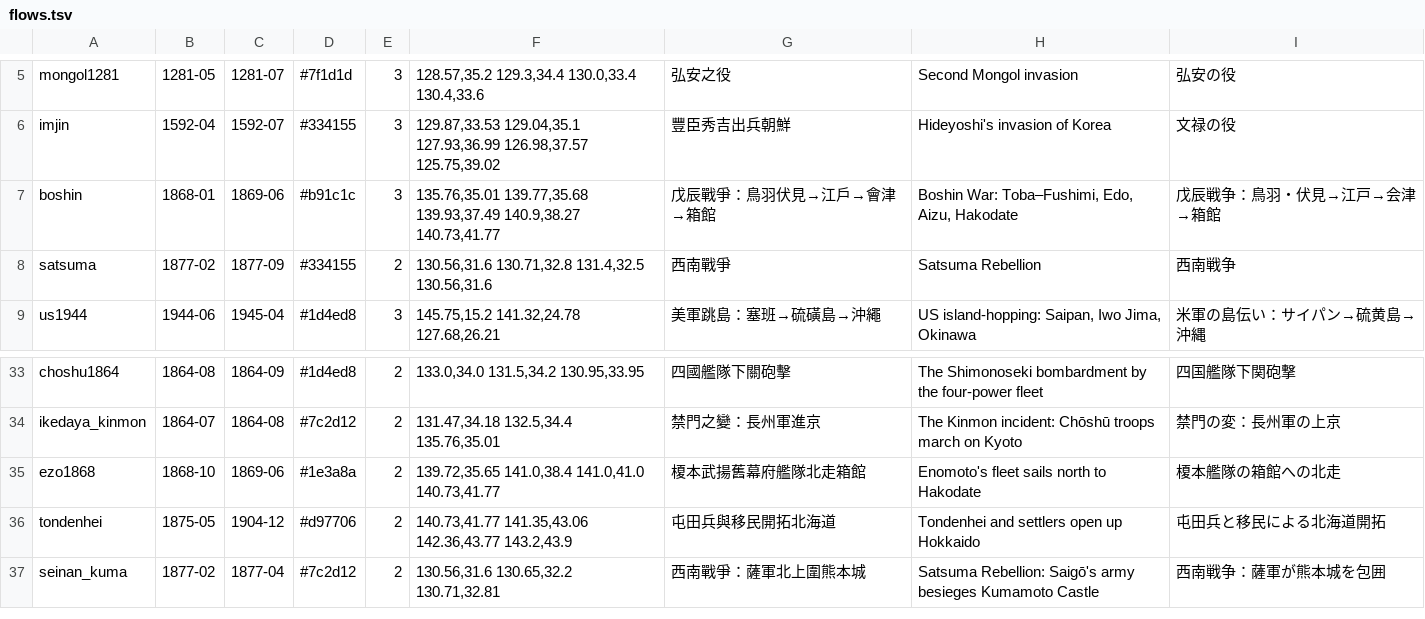
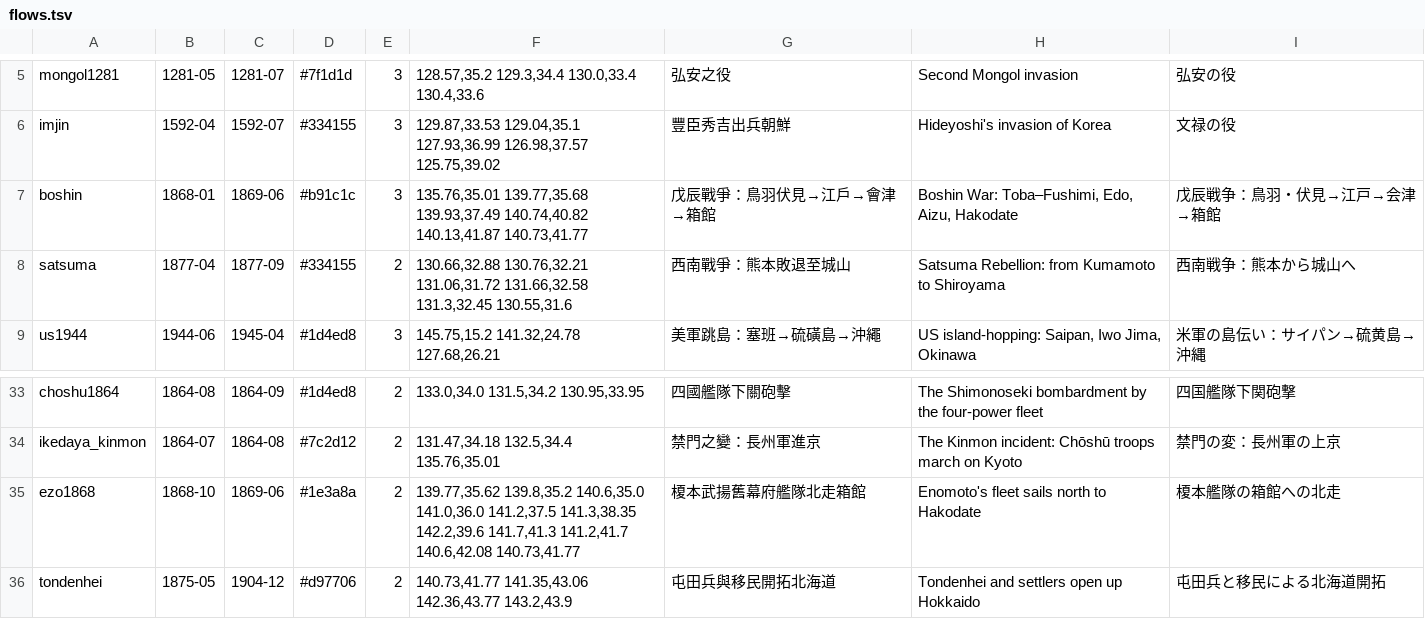
Before and after one commit to ppundsh/world-history-atlas, a TSV file: data-pipeline/japan/flows.tsv, drawn as a sheet; only a part is shown, gaps mark what is left out; the shorter side is filled out with more unchanged rows.

```diff
--- a/data-pipeline/japan/flows.tsv
+++ b/data-pipeline/japan/flows.tsv
@@ -6,4 +6,4 @@ mongol1281	1281-05	1281-07	#7f1d1d	3	128.57,35.2 129.3,34.4 130.0,33.4 130.4,33.
 imjin	1592-04	1592-07	#334155	3	129.87,33.53 129.04,35.1 127.93,36.99 126.98,37.57 125.75,39.02	豐臣秀吉出兵朝鮮	Hideyoshi's invasion of Korea	文禄の役
-boshin	1868-01	1869-06	#b91c1c	3	135.76,35.01 139.77,35.68 139.93,37.49 140.9,38.27 140.73,41.77	戊辰戰爭：鳥羽伏見→江戶→會津→箱館	Boshin War: Toba–Fushimi, Edo, Aizu, Hakodate	戊辰戦争：鳥羽・伏見→江戸→会津→箱館
-satsuma	1877-02	1877-09	#334155	2	130.56,31.6 130.71,32.8 131.4,32.5 130.56,31.6	西南戰爭	Satsuma Rebellion	西南戦争
+boshin	1868-01	1869-06	#b91c1c	3	135.76,35.01 139.77,35.68 139.93,37.49 140.74,40.82 140.13,41.87 140.73,41.77	戊辰戰爭：鳥羽伏見→江戶→會津→箱館	Boshin War: Toba–Fushimi, Edo, Aizu, Hakodate	戊辰戦争：鳥羽・伏見→江戸→会津→箱館
+satsuma	1877-04	1877-09	#334155	2	130.66,32.88 130.76,32.21 131.06,31.72 131.66,32.58 131.3,32.45 130.55,31.6	西南戰爭：熊本敗退至城山	Satsuma Rebellion: from Kumamoto to Shiroyama	西南戦争：熊本から城山へ
 us1944	1944-06	1945-04	#1d4ed8	3	145.75,15.2 141.32,24.78 127.68,26.21	美軍跳島：塞班→硫磺島→沖繩	US island-hopping: Saipan, Iwo Jima, Okinawa	米軍の島伝い：サイパン→硫黄島→沖縄
@@ -34,3 +34,3 @@ choshu1864	1864-08	1864-09	#1d4ed8	2	133.0,34.0 131.5,34.2 130.95,33.95	四國
 ikedaya_kinmon	1864-07	1864-08	#7c2d12	2	131.47,34.18 132.5,34.4 135.76,35.01	禁門之變：長州軍進京	The Kinmon incident: Chōshū troops march on Kyoto	禁門の変：長州軍の上京
-ezo1868	1868-10	1869-06	#1e3a8a	2	139.72,35.65 141.0,38.4 141.0,41.0 140.73,41.77	榎本武揚舊幕府艦隊北走箱館	Enomoto's fleet sails north to Hakodate	榎本艦隊の箱館への北走
+ezo1868	1868-10	1869-06	#1e3a8a	2	139.77,35.62 139.8,35.2 140.6,35.0 141.0,36.0 141.2,37.5 141.3,38.35 142.2,39.6 141.7,41.3 141.2,41.7 140.6,42.08 140.73,41.77	榎本武揚舊幕府艦隊北走箱館	Enomoto's fleet sails north to Hakodate	榎本艦隊の箱館への北走
 tondenhei	1875-05	1904-12	#d97706	2	140.73,41.77 141.35,43.06 142.36,43.77 143.2,43.9	屯田兵與移民開拓北海道	Tondenhei and settlers open up Hokkaido	屯田兵と移民による北海道開拓
```
Also changed, not shown: data-pipeline/france/flows.tsv, data-pipeline/language/flows.tsv, 25 other files.
